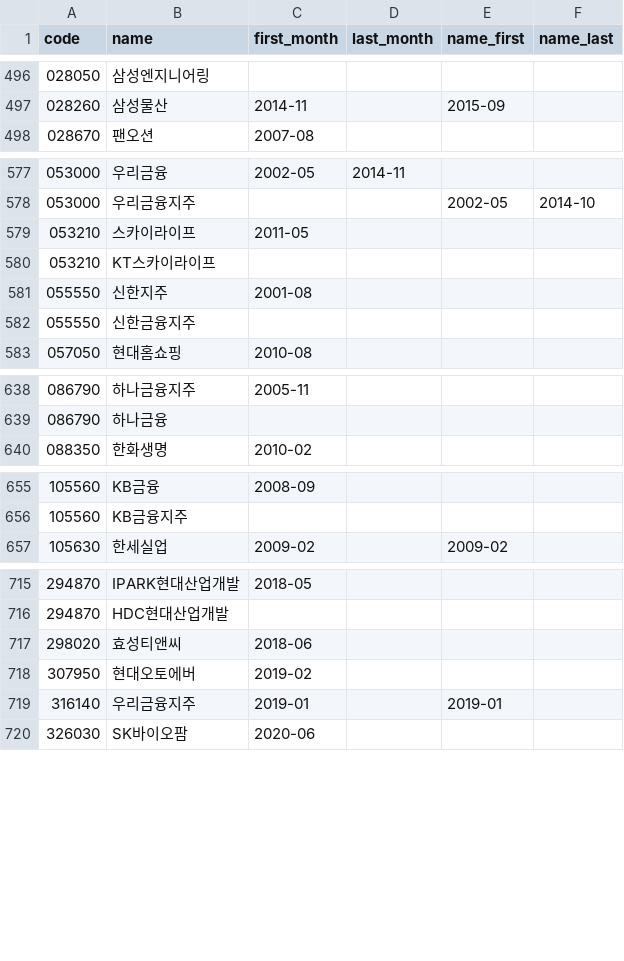
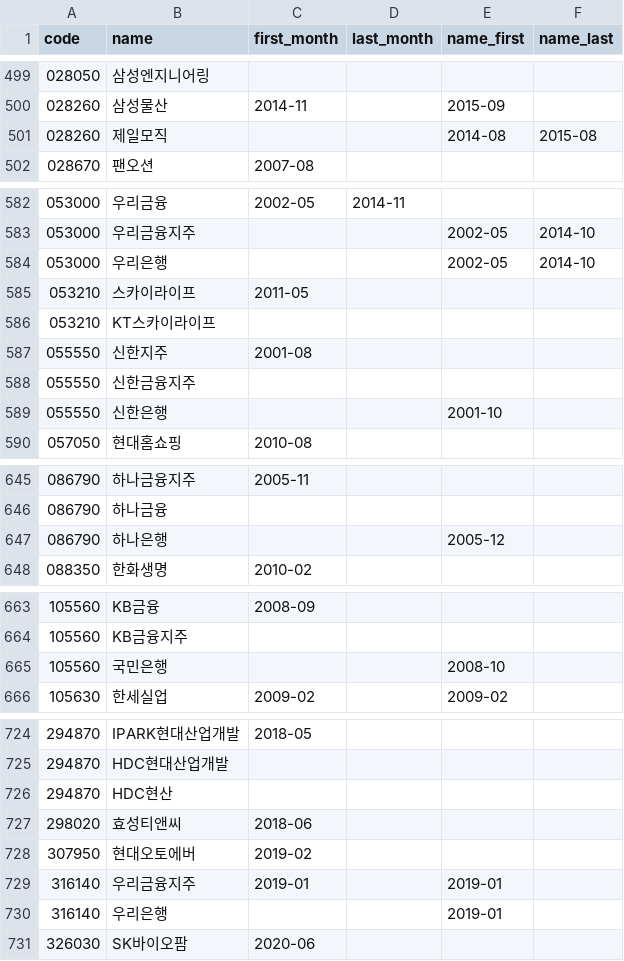
Before and after one commit to fdi-team04/fdi-team04-1-, a CSV file: 연습장/news/company_list_최종.csv, drawn as a sheet; only a part is shown, gaps mark what is left out; the diff covers the shown part only.

```diff
--- a/연습장/news/company_list_최종.csv
+++ b/연습장/news/company_list_최종.csv
@@ -497,2 +500,3 @@
 028260,삼성물산,2014-11,,2015-09,
+028260,제일모직,,,2014-08,2015-08
 028670,팬오션,2007-08,,,
@@ -578,2 +583,3 @@
 053000,우리금융지주,,,2002-05,2014-10
+053000,우리은행,,,2002-05,2014-10
 053210,스카이라이프,2011-05,,,
@@ -582,2 +588,3 @@
 055550,신한금융지주,,,,
+055550,신한은행,,,2001-10,
 057050,현대홈쇼핑,2010-08,,,
@@ -639,2 +646,3 @@
 086790,하나금융,,,,
+086790,하나은행,,,2005-12,
 088350,한화생명,2010-02,,,
@@ -656,2 +664,3 @@
 105560,KB금융지주,,,,
+105560,국민은행,,,2008-10,
 105630,한세실업,2009-02,,2009-02,
@@ -716,2 +725,3 @@
 294870,HDC현대산업개발,,,,
+294870,HDC현산,,,,
 298020,효성티앤씨,2018-06,,,
@@ -719,2 +729,3 @@
 316140,우리금융지주,2019-01,,2019-01,
+316140,우리은행,,,2019-01,
 326030,SK바이오팜,2020-06,,,
```
Also changed, not shown: 4 added rows elsewhere in this file, 연습장/out/news_pilot/pilot_coverage.csv, 연습장/out/news_pilot/pilot_extra_ic.csv, 14 other files.
